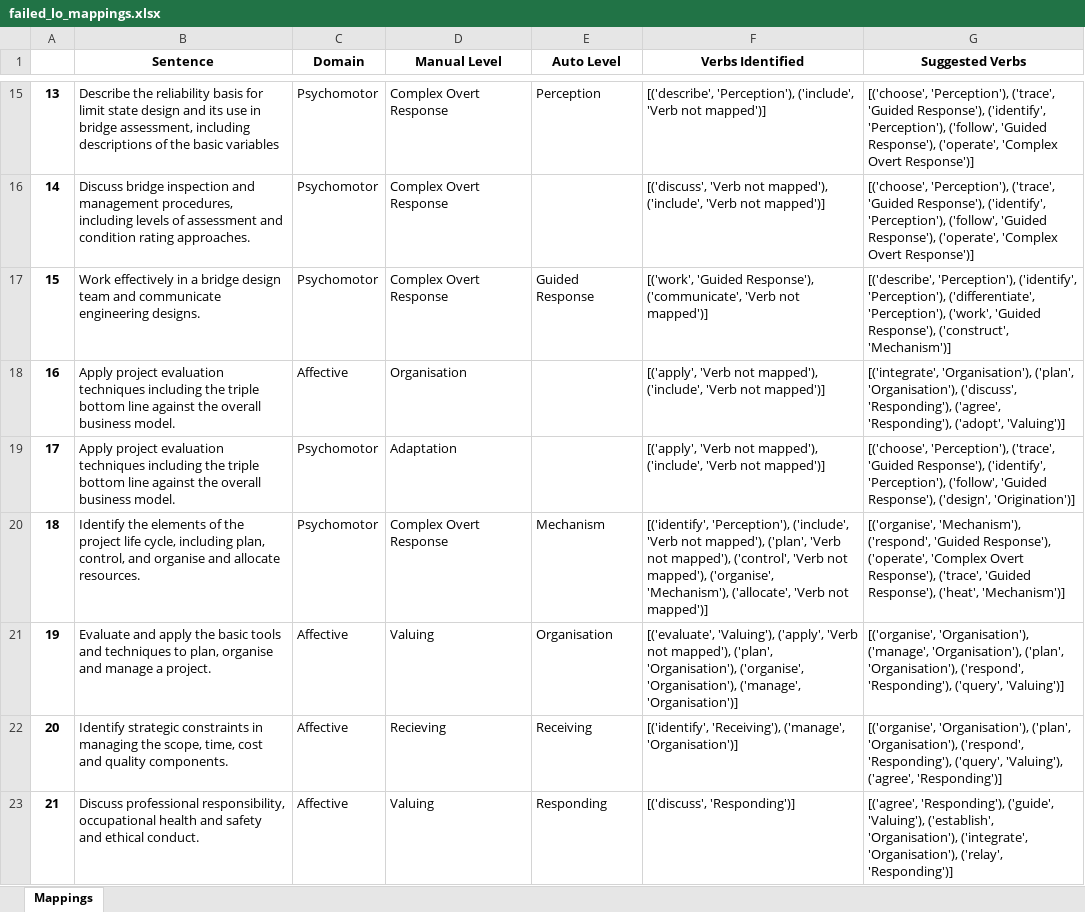
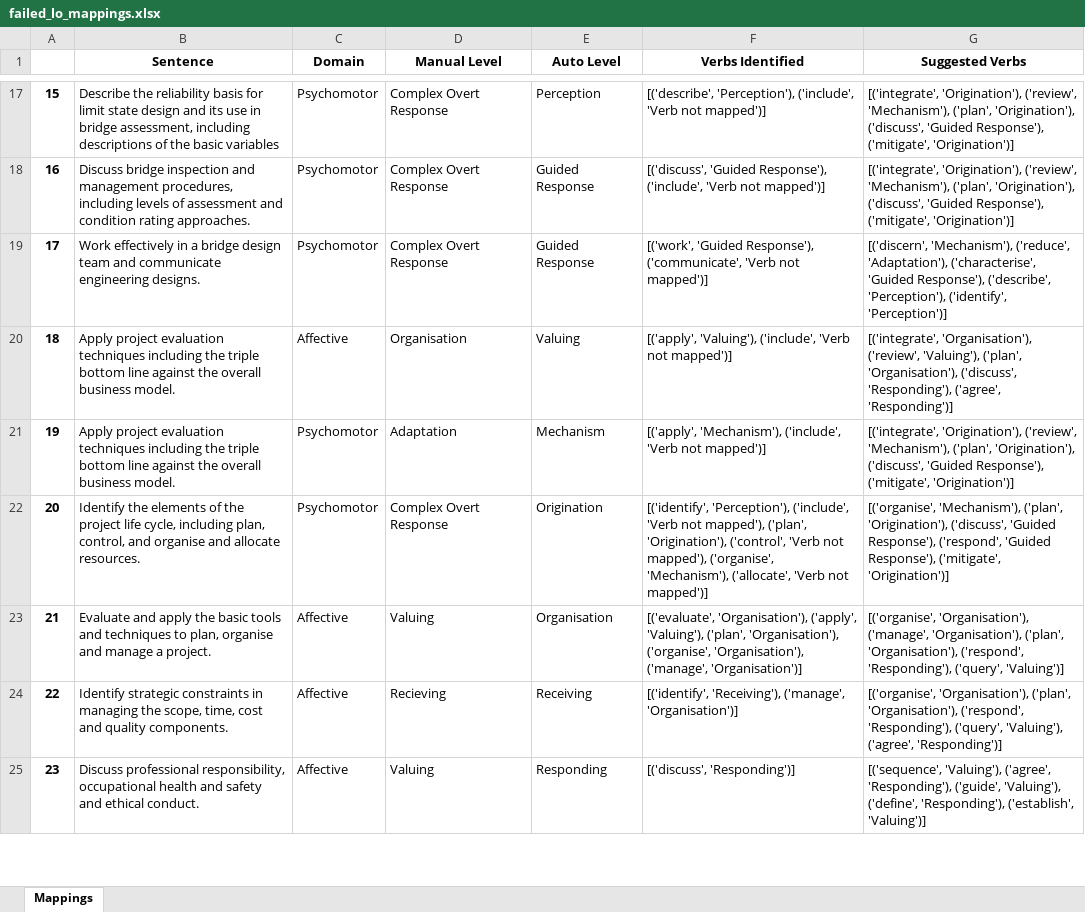
Before and after one commit to 3drdsh3in/Course_Design_For_Accreditation, an Excel workbook: outputs/failed_lo_mappings.xlsx, sheet Mappings, drawn as a sheet; only a part is shown, gaps mark what is left out; values as stored, in another font and other column widths than the file's, no borders; addresses are those after the commit; the diff covers the shown part only; the diff names each change by its address in the sheet, - before the commit and + after, or states it on an @@ line.

Commit message:
Added verb mapper to other domains

```diff
--- a/outputs/failed_lo_mappings.xlsx (sheet Mappings)
+++ b/outputs/failed_lo_mappings.xlsx (sheet Mappings)
@@ column A renumbered from row 3 down @@
-G17:G18 (Suggested Verbs): [('choose', 'Perception'), ('trace', 'Guided Response'), ('identify', 'Perception'), ('follow', 'Guided Response'), ('operate', 'Complex Overt Response')]
+G17:G18 (Suggested Verbs): [('integrate', 'Origination'), ('review', 'Mechanism'), ('plan', 'Origination'), ('discuss', 'Guided Response'), ('mitigate', 'Origination')]
-E18 (Auto Level): (empty)
+E18 (Auto Level): Guided Response
-F18 (Verbs Identified): [('discuss', 'Verb not mapped'), ('include', 'Verb…
+F18 (Verbs Identified): [('discuss', 'Guided Response'), ('include', 'Verb…
-G19 (Suggested Verbs): [('describe', 'Perception'), ('identify', 'Perception'), ('differentiate', 'Perception'), ('work', 'Guided Response'), ('construct', 'Mechanism')]
+G19 (Suggested Verbs): [('discern', 'Mechanism'), ('reduce', 'Adaptation'), ('characterise', 'Guided Response'), ('describe', 'Perception'), ('identify', 'Perception')]
-E20 (Auto Level): (empty)
+E20 (Auto Level): Valuing
-F20 (Verbs Identified): [('apply', 'Verb not mapped'), ('include', 'Verb…
+F20 (Verbs Identified): [('apply', 'Valuing'), ('include', 'Verb…
-G20 (Suggested Verbs): [('integrate', 'Organisation'), ('plan', 'Organisation'), ('discuss', 'Responding'), ('agree', 'Responding'), ('adopt', 'Valuing')]
+G20 (Suggested Verbs): [('integrate', 'Organisation'), ('review', 'Valuing'), ('plan', 'Organisation'), ('discuss', 'Responding'), ('agree', 'Responding')]
-E21 (Auto Level): (empty)
+E21 (Auto Level): Mechanism
-F21 (Verbs Identified): [('apply', 'Verb not mapped'), ('include', 'Verb…
+F21 (Verbs Identified): [('apply', 'Mechanism'), ('include', 'Verb…
-G21 (Suggested Verbs): [('choose', 'Perception'), ('trace', 'Guided Response'), ('identify', 'Perception'), ('follow', 'Guided Response'), ('design', 'Origination')]
+G21 (Suggested Verbs): [('integrate', 'Origination'), ('review', 'Mechanism'), ('plan', 'Origination'), ('discuss', 'Guided Response'), ('mitigate', 'Origination')]
-E22 (Auto Level): Mechanism
+E22 (Auto Level): Origination
-F22 (Verbs Identified): …mapped'), ('plan', 'Verb not mapped'), ('control', 'Verb…
+F22 (Verbs Identified): …mapped'), ('plan', 'Origination'), ('control', 'Verb…
-G22 (Suggested Verbs): [('organise', 'Mechanism'), ('respond', 'Guided Response'), ('operate', 'Complex Overt Response'), ('trace', 'Guided Response'), ('heat', 'Mechanism')]
+G22 (Suggested Verbs): [('organise', 'Mechanism'), ('plan', 'Origination'), ('discuss', 'Guided Response'), ('respond', 'Guided Response'), ('mitigate', 'Origination')]
-F23 (Verbs Identified): [('evaluate', 'Valuing'), ('apply', 'Verb not mapped'), ('plan', 'Organisation'),…
+F23 (Verbs Identified): [('evaluate', 'Organisation'), ('apply', 'Valuing'), ('plan', 'Organisation'),…
-G25 (Suggested Verbs): [('agree', 'Responding'), ('guide', 'Valuing'), ('establish', 'Organisation'), ('integrate', 'Organisation'), ('relay', 'Responding')]
+G25 (Suggested Verbs): [('sequence', 'Valuing'), ('agree', 'Responding'), ('guide', 'Valuing'), ('define', 'Responding'), ('establish', 'Valuing')]
```
Also changed, not shown: 73 added rows, 14 removed rows and 350 edited cells elsewhere in this sheet, 1 other file.
